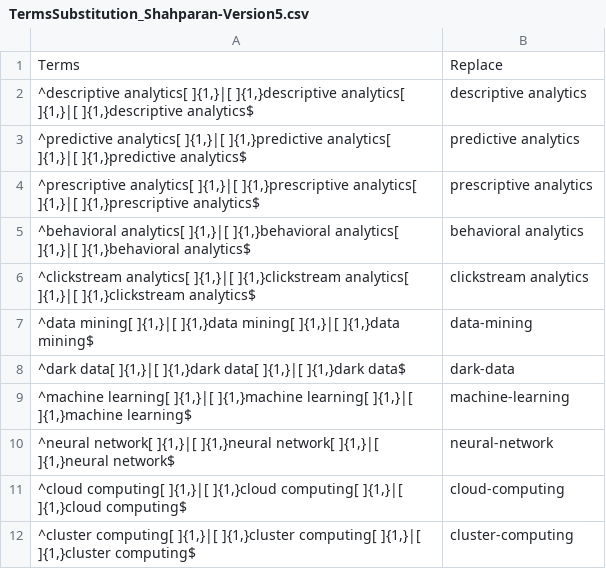
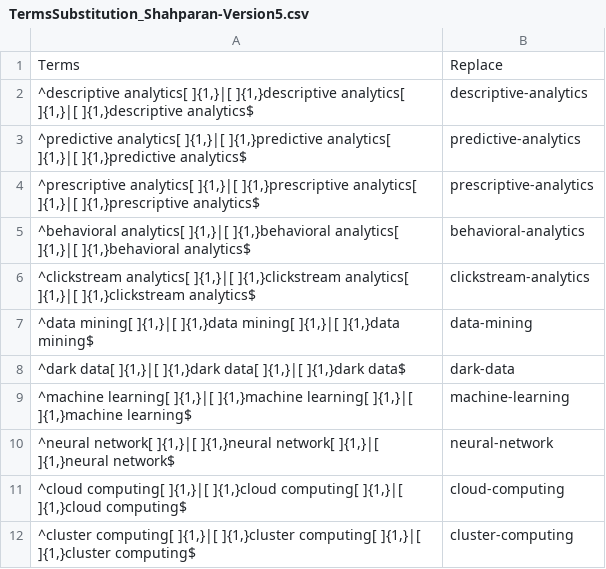
Before and after one commit to Shetura36/Data-607, a CSV file: Project3/TermsSubstitution_Shahparan-Version5.csv, drawn as a sheet; only a part is shown.

Commit message:
Project 3

```diff
--- a/Project3/TermsSubstitution_Shahparan-Version5.csv
+++ b/Project3/TermsSubstitution_Shahparan-Version5.csv
@@ -1,7 +1,7 @@
 Terms,Replace
-"^descriptive analytics[ ]{1,}|[ ]{1,}descriptive analytics[ ]{1,}|[ ]{1,}descriptive analytics$",    descriptive analytics
-"^predictive analytics[ ]{1,}|[ ]{1,}predictive analytics[ ]{1,}|[ ]{1,}predictive analytics$",    predictive analytics
-"^prescriptive analytics[ ]{1,}|[ ]{1,}prescriptive analytics[ ]{1,}|[ ]{1,}prescriptive analytics$",    prescriptive analytics
-"^behavioral analytics[ ]{1,}|[ ]{1,}behavioral analytics[ ]{1,}|[ ]{1,}behavioral analytics$",    behavioral analytics
-"^clickstream analytics[ ]{1,}|[ ]{1,}clickstream analytics[ ]{1,}|[ ]{1,}clickstream analytics$",    clickstream analytics
+"^descriptive analytics[ ]{1,}|[ ]{1,}descriptive analytics[ ]{1,}|[ ]{1,}descriptive analytics$",    descriptive-analytics
+"^predictive analytics[ ]{1,}|[ ]{1,}predictive analytics[ ]{1,}|[ ]{1,}predictive analytics$",    predictive-analytics
+"^prescriptive analytics[ ]{1,}|[ ]{1,}prescriptive analytics[ ]{1,}|[ ]{1,}prescriptive analytics$",    prescriptive-analytics
+"^behavioral analytics[ ]{1,}|[ ]{1,}behavioral analytics[ ]{1,}|[ ]{1,}behavioral analytics$",    behavioral-analytics
+"^clickstream analytics[ ]{1,}|[ ]{1,}clickstream analytics[ ]{1,}|[ ]{1,}clickstream analytics$",    clickstream-analytics
 "^data mining[ ]{1,}|[ ]{1,}data mining[ ]{1,}|[ ]{1,}data mining$",    data-mining
```
Also changed, not shown: 2 other files.
